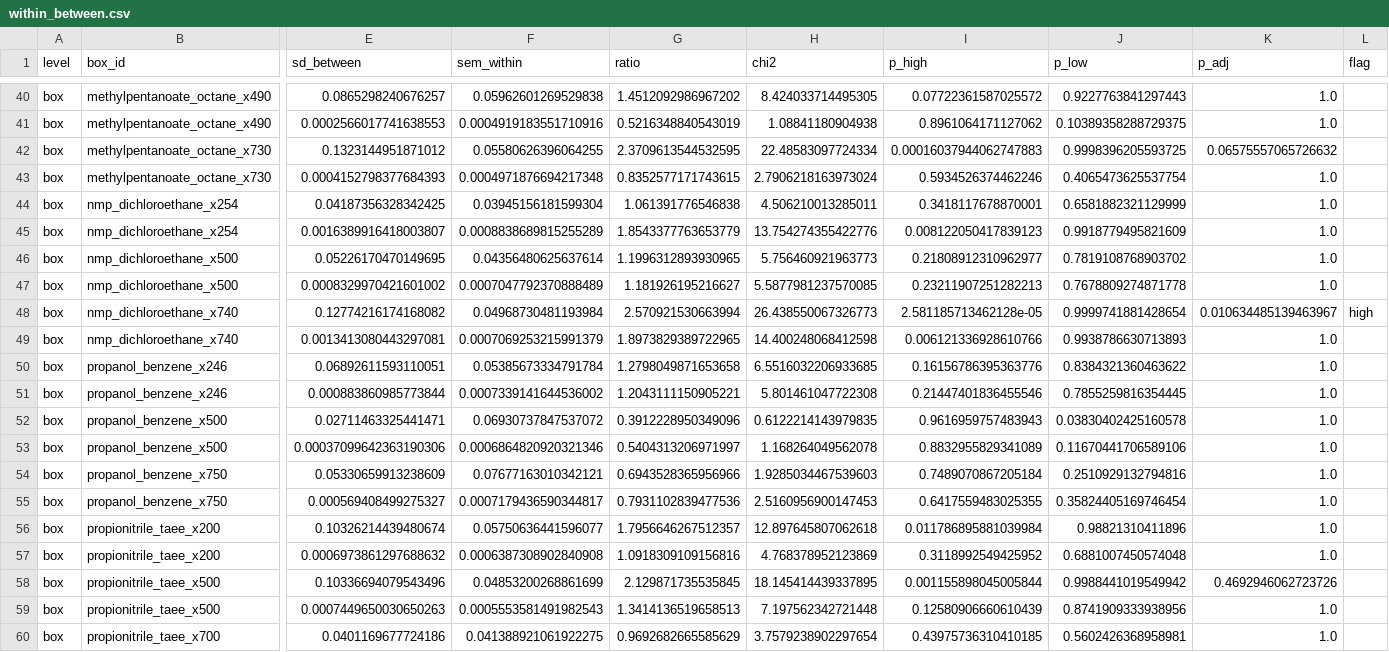
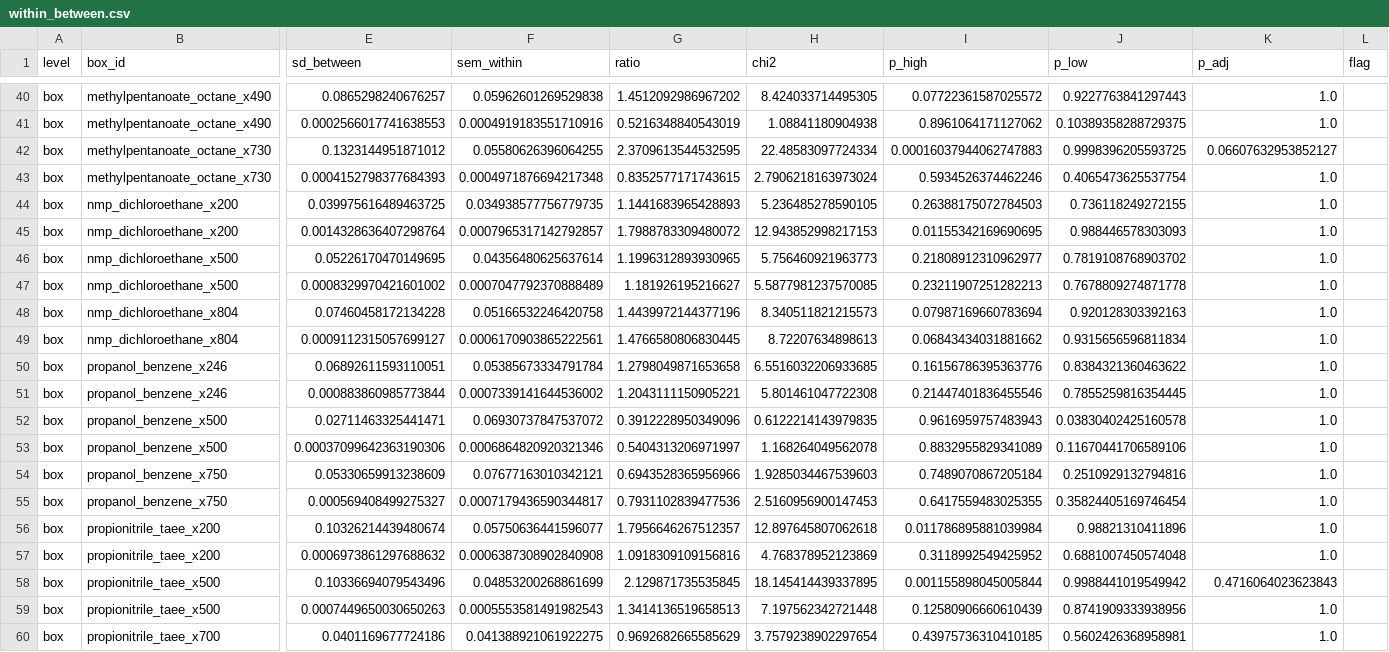
Before and after one commit to fjclark/ml-peg-liquid-mixtures-input-generation, a CSV file: data/sage_summary/within_between.csv, drawn as a sheet; only a part is shown, gaps mark what is left out; the diff covers the shown part only; the diff names each change by its address in the sheet, - before the commit and + after, or states it on an @@ line.

```diff
--- a/data/sage_summary/within_between.csv
+++ b/data/sage_summary/within_between.csv
-K42 (p_adj): 0.06575557065726632
+K42 (p_adj): 0.06607632953852127
-B44:B45 (box_id): nmp_dichloroethane_x254
+B44:B45 (box_id): nmp_dichloroethane_x200
-E44 (sd_between): 0.04187356328342425
+E44 (sd_between): 0.039975616489463725
-F44 (sem_within): 0.03945156181599304
+F44 (sem_within): 0.034938577756779735
-G44 (ratio): 1.061391776546838
+G44 (ratio): 1.1441683965428893
-H44 (chi2): 4.506210013285011
+H44 (chi2): 5.236485278590105
-I44 (p_high): 0.3418117678870001
+I44 (p_high): 0.26388175072784503
-J44 (p_low): 0.6581882321129999
+J44 (p_low): 0.736118249272155
-E45 (sd_between): 0.0016389916418003807
+E45 (sd_between): 0.0014328636407298764
-F45 (sem_within): 0.0008838689815255289
+F45 (sem_within): 0.0007965317142792857
-G45 (ratio): 1.8543377763653779
+G45 (ratio): 1.7988783309480072
-H45 (chi2): 13.754274355422776
+H45 (chi2): 12.943852998217153
-I45 (p_high): 0.008122050417839123
+I45 (p_high): 0.01155342169690695
-J45 (p_low): 0.9918779495821609
+J45 (p_low): 0.988446578303093
-B48:B49 (box_id): nmp_dichloroethane_x740
+B48:B49 (box_id): nmp_dichloroethane_x804
-E48 (sd_between): 0.12774216174168082
+E48 (sd_between): 0.07460458172134228
-F48 (sem_within): 0.04968730481193984
+F48 (sem_within): 0.05166532246420758
-G48 (ratio): 2.570921530663994
+G48 (ratio): 1.4439972144377196
-H48 (chi2): 26.438550067326773
+H48 (chi2): 8.340511821215573
-I48 (p_high): 2.581185713462128e-05
+I48 (p_high): 0.07987169660783694
-J48 (p_low): 0.9999741881428654
+J48 (p_low): 0.920128303392163
-K48 (p_adj): 0.010634485139463967
+K48 (p_adj): 1.0
-L48 (flag): high
+L48 (flag): (empty)
-E49 (sd_between): 0.0013413080443297081
+E49 (sd_between): 0.0009112315057699127
-F49 (sem_within): 0.0007069253215991379
+F49 (sem_within): 0.0006170903865222561
-G49 (ratio): 1.8973829389722965
+G49 (ratio): 1.4766580806830445
-H49 (chi2): 14.400248068412598
+H49 (chi2): 8.72207634898613
-I49 (p_high): 0.006121336928610766
+I49 (p_high): 0.06843434031881662
-J49 (p_low): 0.9938786630713893
+J49 (p_low): 0.9315656596811834
-K58 (p_adj): 0.4692946062723726
+K58 (p_adj): 0.4716064023623843
```
Also changed, not shown: 30 edited cells elsewhere in this file, data/sage_summary/finite_size.csv, data/sage_summary/points.csv, 33 other files.
